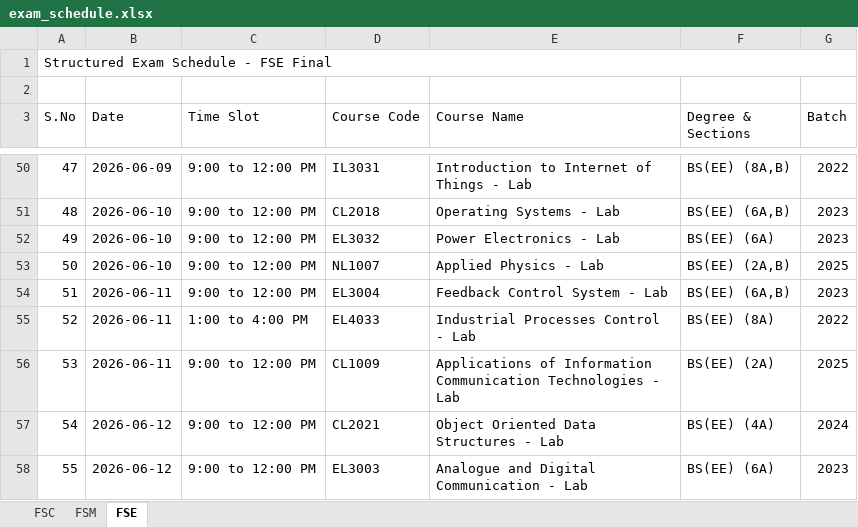
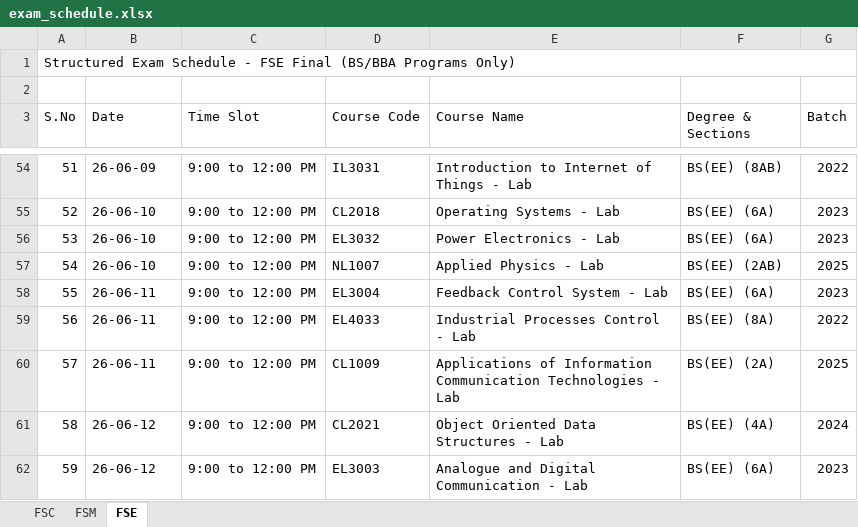
Before and after one commit to ammarasad2005/Exam-Table, an Excel workbook: exam_schedule.xlsx, sheet FSE, drawn as a sheet; only a part is shown, gaps mark what is left out; values as stored, in another font and other column widths than the file's, no cell formats; addresses are those after the commit; the diff covers the shown part only; the diff names each change by its address in the sheet, - before the commit and + after, or states it on an @@ line.

```diff
--- a/exam_schedule.xlsx (sheet FSE)
+++ b/exam_schedule.xlsx (sheet FSE)
@@ column A (S.No) renumbered from row 1 down @@
-B54 (Date): 2026-06-09
+B54 (Date): 26-06-09
-F54 (Degree & Sections): BS(EE) (8A,B)
+F54 (Degree & Sections): BS(EE) (8AB)
-B55:B57 (Date): 2026-06-10
+B55:B57 (Date): 26-06-10
-F55 (Degree & Sections): BS(EE) (6A,B)
+F55 (Degree & Sections): BS(EE) (6A)
-F57 (Degree & Sections): BS(EE) (2A,B)
+F57 (Degree & Sections): BS(EE) (2AB)
-B58:B60 (Date): 2026-06-11
+B58:B60 (Date): 26-06-11
-F58 (Degree & Sections): BS(EE) (6A,B)
+F58 (Degree & Sections): BS(EE) (6A)
-C59 (Time Slot): 1:00 to 4:00 PM
+C59 (Time Slot): 9:00 to 12:00 PM
-B61:B62 (Date): 2026-06-12
+B61:B62 (Date): 26-06-12
```
Also changed, not shown: 8 added rows, 4 removed rows and 68 edited cells elsewhere in this sheet, sheet FSC, sheet FSM, cell formats.
